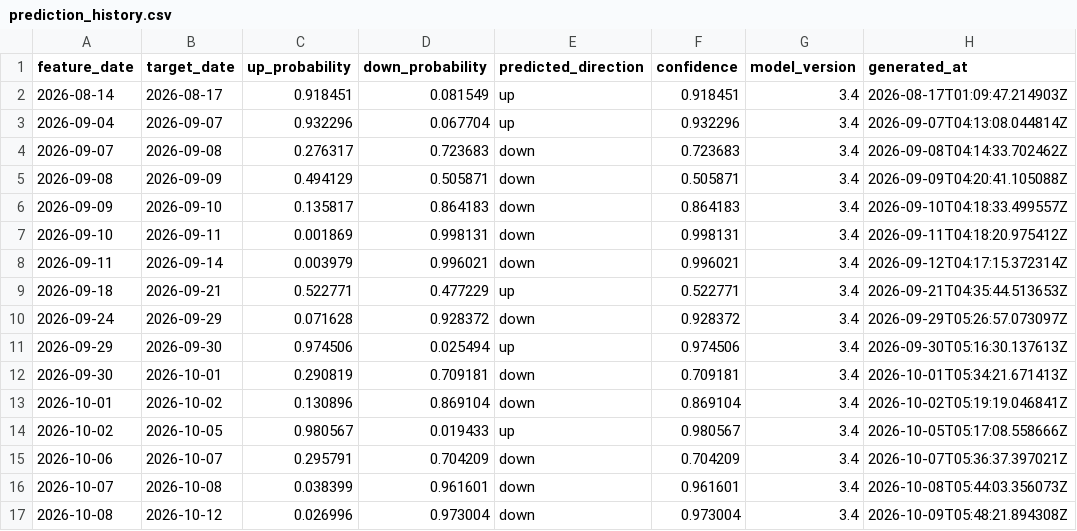
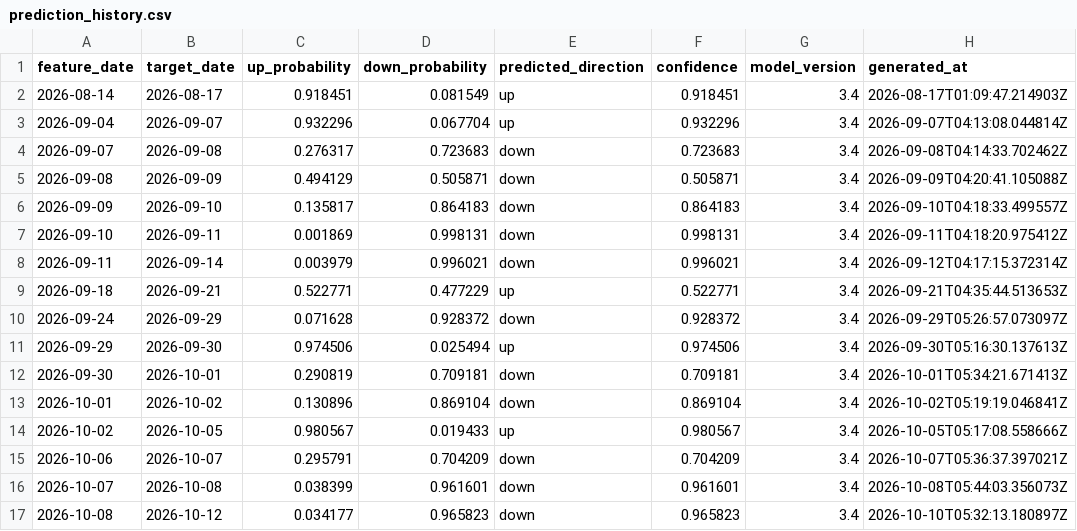
Before and after one commit to Skyripples/taiwan_stock_analysis_platform, a CSV file: data/history/prediction_history.csv, drawn as a sheet; only a part is shown; the diff names each change by its address in the sheet, - before the commit and + after, or states it on an @@ line.

```diff
--- a/data/history/prediction_history.csv
+++ b/data/history/prediction_history.csv
-C17 (up_probability): 0.026996
+C17 (up_probability): 0.034177
-D17 (down_probability): 0.973004
+D17 (down_probability): 0.965823
-F17 (confidence): 0.973004
+F17 (confidence): 0.965823
-H17 (generated_at): 2026-10-09T05:48:21.894308Z
+H17 (generated_at): 2026-10-10T05:32:13.180897Z
```
Also changed, not shown: data/history/market_daily.csv, data/history/rule_forecast_history.csv, 36 other files.
